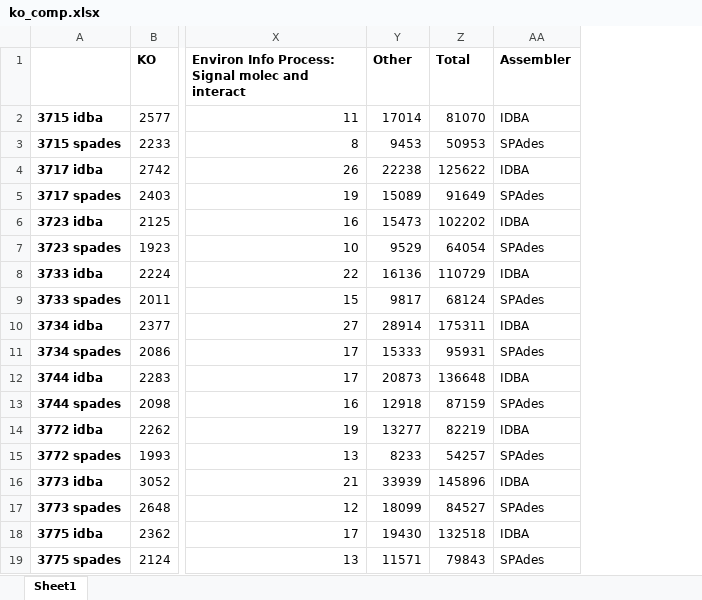
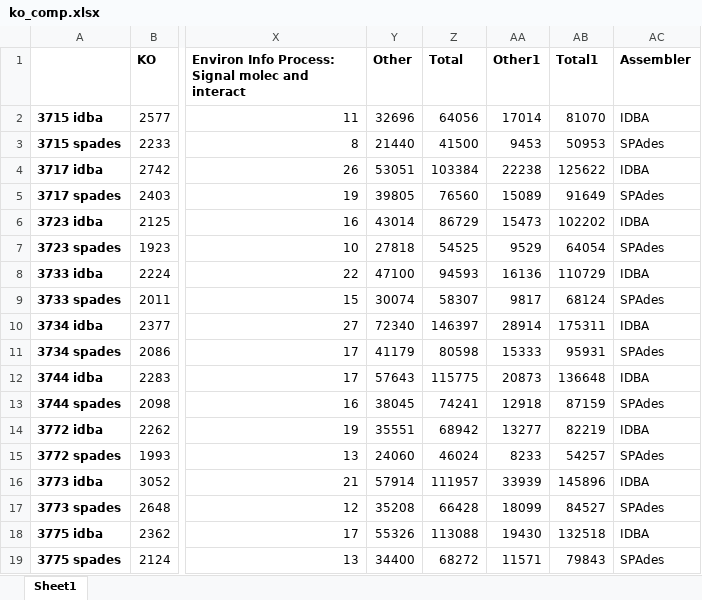
Before and after one commit to ednachiang/OG_MetaG, an Excel workbook: KEGG/ko_comp.xlsx, sheet Sheet1, drawn as a sheet; only a part is shown, gaps mark what is left out; values as stored, in another font and other column widths than the file's, no borders; addresses are those after the commit; the diff names each change by its address in the sheet, - before the commit and + after, or states it on an @@ line.

Commit message:
Added kegg & dbcan barplots

```diff
--- a/KEGG/ko_comp.xlsx (sheet Sheet1)
+++ b/KEGG/ko_comp.xlsx (sheet Sheet1)
+column Y (Other), rows 2-19: 32696 | 21440 | 53051 | 39805 | 43014 | 27818 | 47100 | 30074 | 72340 | 41179 | 57643 | 38045 | 35551 | 24060 | 57914 | 35208 | 55326 | 34400
+column Z (Total), rows 2-19: 64056 | 41500 | 103384 | 76560 | 86729 | 54525 | 94593 | 58307 | 146397 | 80598 | 115775 | 74241 | 68942 | 46024 | 111957 | 66428 | 113088 | 68272
-AA1: Other
+AA1: Other1
-AB1: Total
+AB1: Total1
```
Also changed, not shown: formulas that keep their value, 4 other files.
